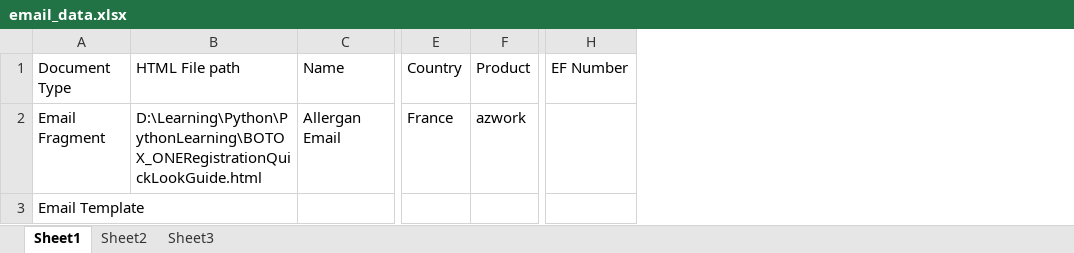
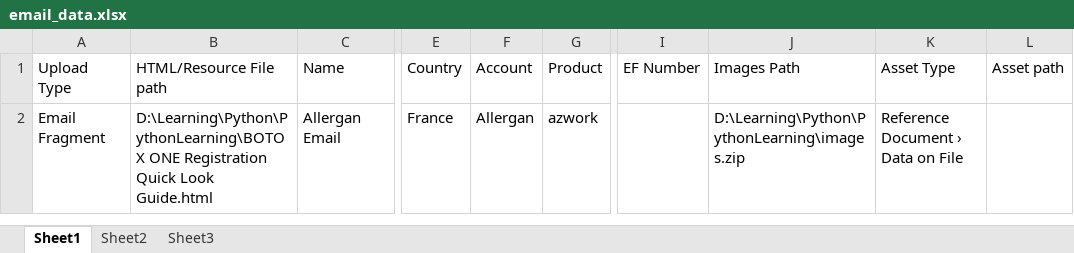
Before and after one commit to rajghub/PythonLearning, an Excel workbook: email_data.xlsx, sheet Sheet1, drawn as a sheet; only a part is shown, gaps mark what is left out; values as stored, in another font and other column widths than the file's, no borders; removed rows and columns are numbered as before the commit, all else as after; rows hold the shown columns only; the diff names each change by its address in the sheet, - before the commit and + after, or states it on an @@ line.

```diff
--- a/email_data.xlsx (sheet Sheet1)
+++ b/email_data.xlsx (sheet Sheet1)
-column B, rows 1-2: HTML File path | D:\Learning\Python\PythonLearning\BOTOX_ONERegistrationQuickLookGuide.html
+column B, rows 1-2: HTML/Resource File path | D:\Learning\Python\PythonLearning\BOTOX ONE Registration Quick Look Guide.html
+column F, rows 1-2: Account | Allergan
+column J, rows 1-2: Images Path | D:\Learning\Python\PythonLearning\images.zip
+column K, rows 1-2: Asset Type | Reference Document › Data on File
+column L, row 1: Asset path
-A1: Document Type
+A1: Upload Type
-row 3: Email Template
```
Also changed, not shown: 12 other files.
